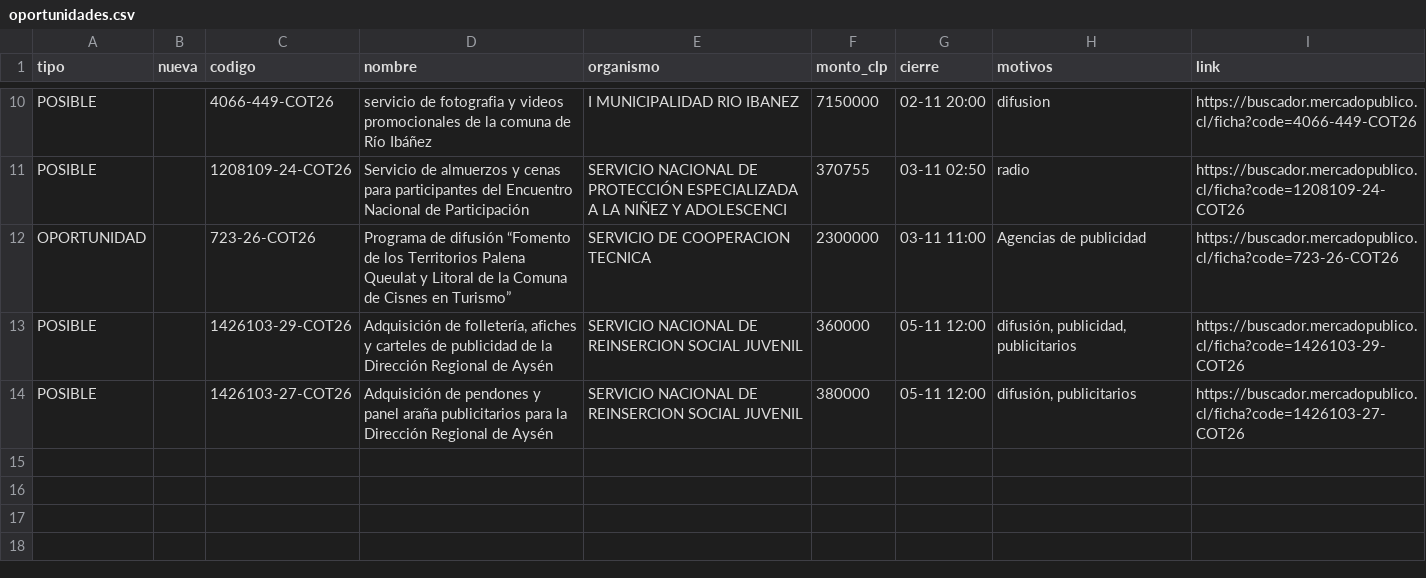
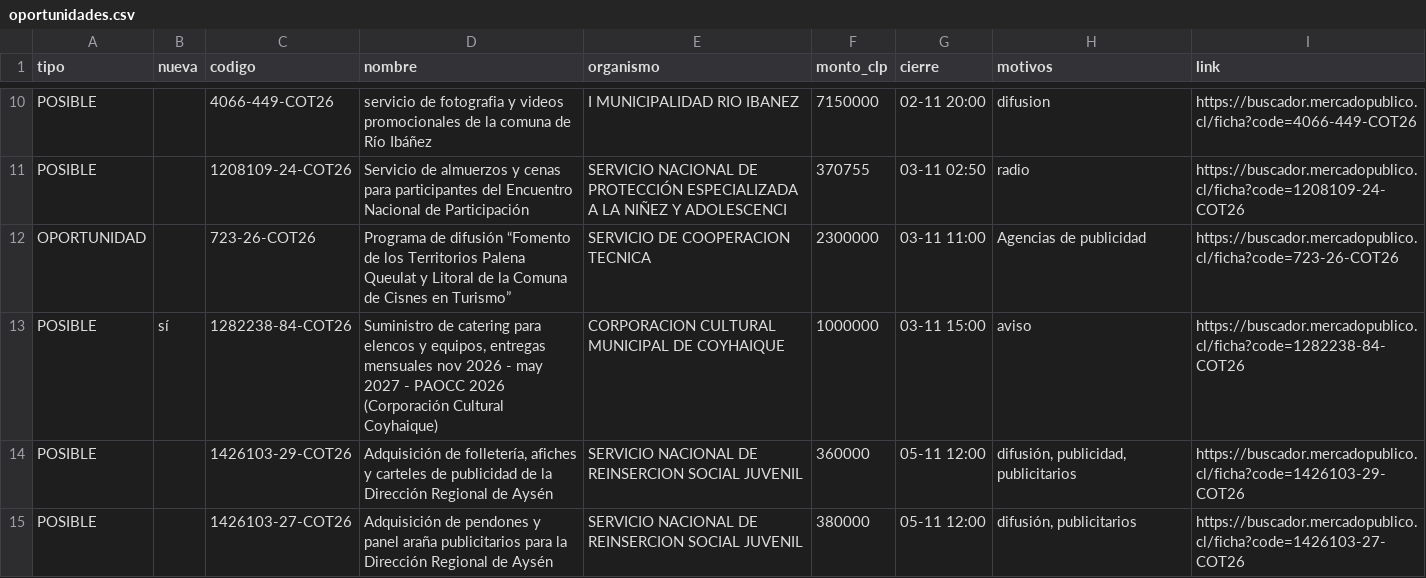
Before and after one commit to ricardoarevalo2/radar-aysen, a CSV file: docs/oportunidades.csv, drawn as a sheet; only a part is shown, gaps mark what is left out; the diff names each change by its address in the sheet, - before the commit and + after, or states it on an @@ line.

```diff
--- a/docs/oportunidades.csv
+++ b/docs/oportunidades.csv
+row 13: POSIBLE | sí | 1282238-84-COT26 | Suministro de catering para elencos y equipos, entregas mensuales nov 2026 - may 2027 - PAOCC 2026 (Corporación Cultural Coyhaique) | CORPORACION CULTURAL MUNICIPAL DE COYHAIQUE | 1000000 | 03-11 15:00 | aviso | https://buscador.mercadopublico.cl/ficha?code=1282238-84-COT26
```
Also changed, not shown: docs/z-f3312e8e/oportunidades.csv, 7 other files.
